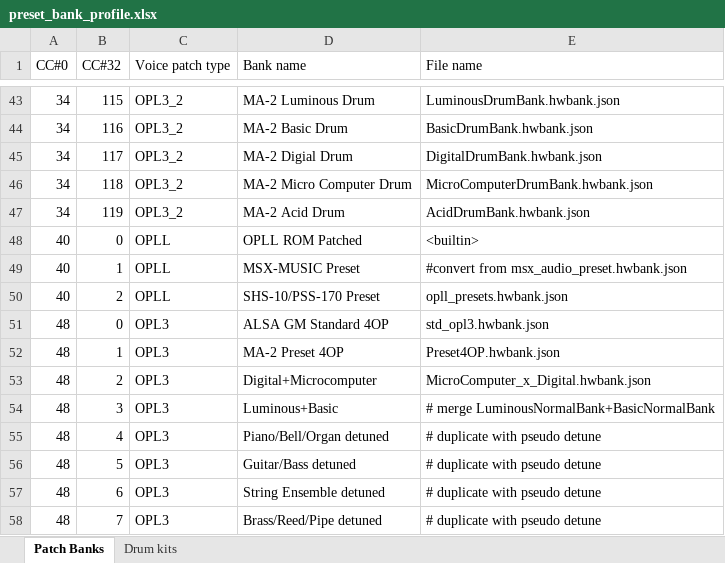
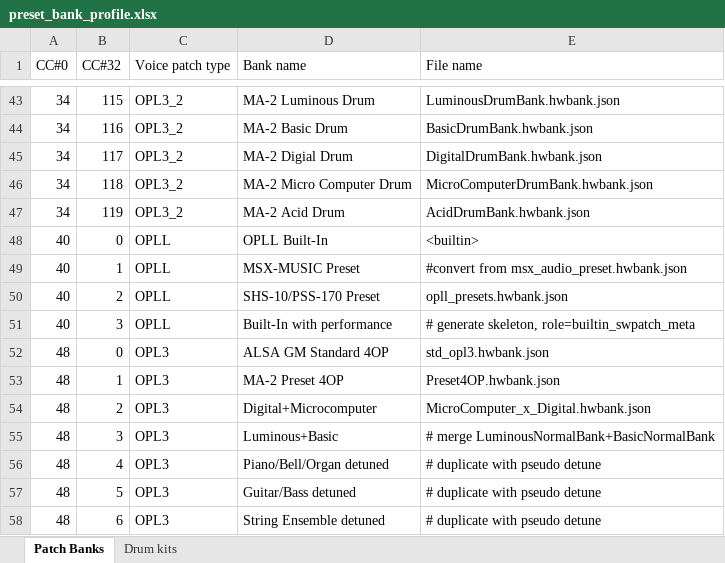
Before and after one commit to madscient/FITOM_staging, an Excel workbook: banks/preset_bank_profile.xlsx, sheet Patch Banks, drawn as a sheet; only a part is shown, gaps mark what is left out; the shorter side is filled out with more unchanged rows; values as stored, in another font and other column widths than the file's, no borders; the diff names each change by its address in the sheet, - before the commit and + after, or states it on an @@ line.

Commit message:
Impl. OPL/OPLL drum kits

```diff
--- a/banks/preset_bank_profile.xlsx (sheet Patch Banks)
+++ b/banks/preset_bank_profile.xlsx (sheet Patch Banks)
-D48 (Bank name): OPLL ROM Patched
+D48 (Bank name): OPLL Built-In
+row 51: 40 | 3 | OPLL | Built-In with performance | # generate skeleton, role=builtin_swpatch_meta
```
Also changed, not shown: 16 other files.
